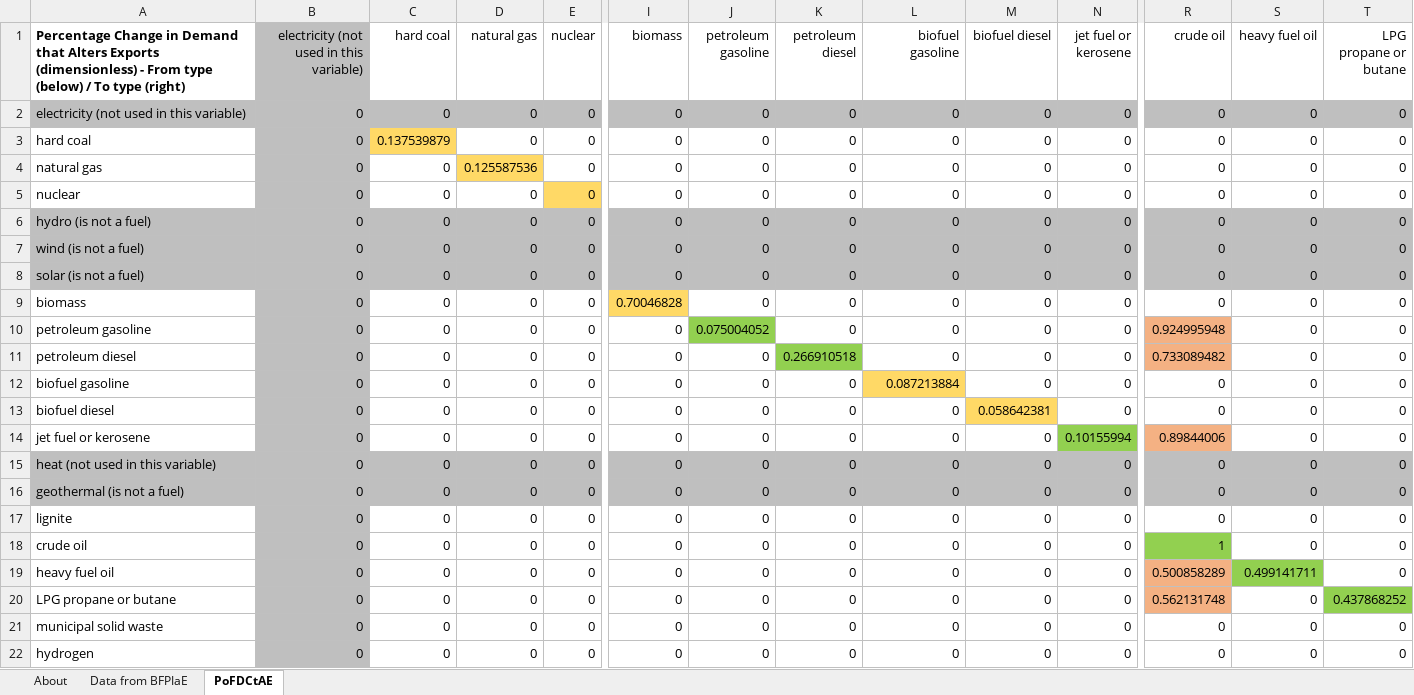
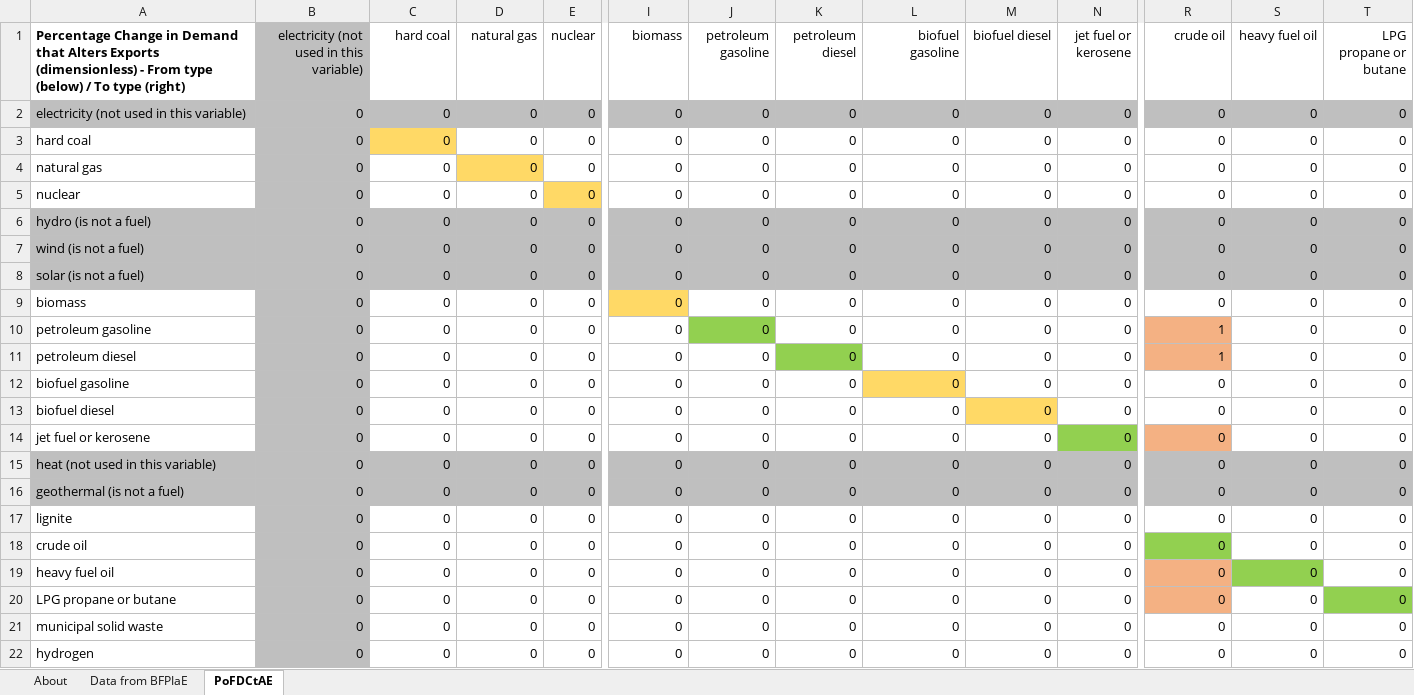
Before and after one commit to EnergyInnovation/eps-california, an Excel workbook: InputData/fuels/PoFDCtAE/Perc of Fuel Demand Changes that Affect Exports.xlsx, sheet PoFDCtAE, drawn as a sheet; only a part is shown, gaps mark what is left out; values as stored, in another font and other column widths than the file's, no borders; the diff names each change by its address in the sheet, - before the commit and + after, or states it on an @@ line.

```diff
--- a/InputData/fuels/PoFDCtAE/Perc of Fuel Demand Changes that Affect Exports.xlsx (sheet PoFDCtAE)
+++ b/InputData/fuels/PoFDCtAE/Perc of Fuel Demand Changes that Affect Exports.xlsx (sheet PoFDCtAE)
-C3 (hard coal): 0.137539879
+C3 (hard coal): 0
-D4 (natural gas): 0.125587536
+D4 (natural gas): 0
-I9 (biomass): 0.70046828
+I9 (biomass): 0
-J10 (petroleum gasoline): 0.075004052
+J10 (petroleum gasoline): 0
-R10 (crude oil): 0.924995948
+R10 (crude oil): 1
-K11 (petroleum diesel): 0.266910518
+K11 (petroleum diesel): 0
-R11 (crude oil): 0.733089482
+R11 (crude oil): 1
-L12 (biofuel gasoline): 0.087213884
+L12 (biofuel gasoline): 0
-M13 (biofuel diesel): 0.058642381
+M13 (biofuel diesel): 0
-N14 (jet fuel or kerosene): 0.10155994
+N14 (jet fuel or kerosene): 0
-R14 (crude oil): 0.89844006
+R14 (crude oil): 0
-R18 (crude oil): 1
+R18 (crude oil): 0
-R19 (crude oil): 0.500858289
+R19 (crude oil): 0
-S19 (heavy fuel oil): 0.499141711
+S19 (heavy fuel oil): 0
-R20 (crude oil): 0.562131748
+R20 (crude oil): 0
-T20 (LPG propane or butane): 0.437868252
+T20 (LPG propane or butane): 0
```
Also changed, not shown: InputData/elec/BGDPbES/BAU Guaranteed Dispatch Perc by Elec Source.xlsx, InputData/elec/BPaFF/Boolean Peaking and Flexibility Flags.xlsx, 7 other files.
